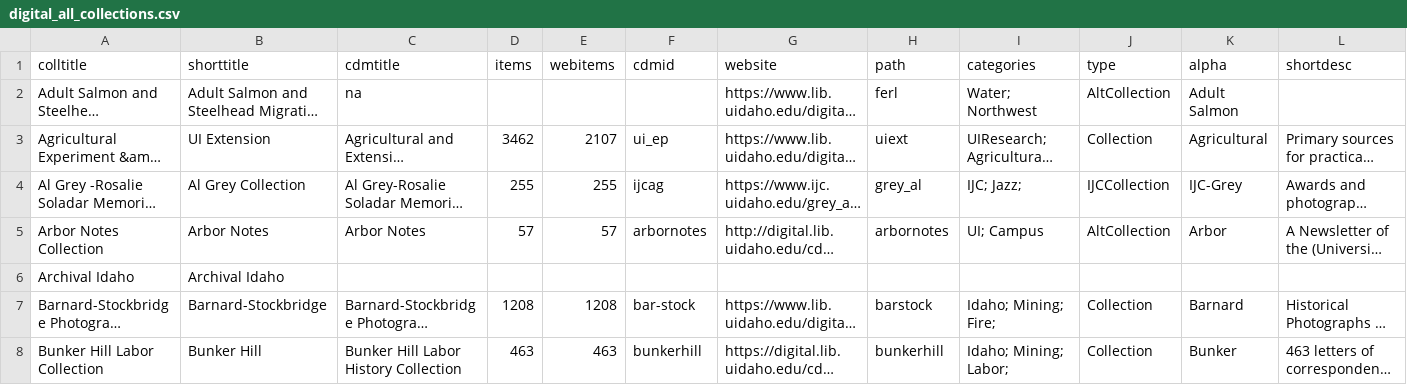
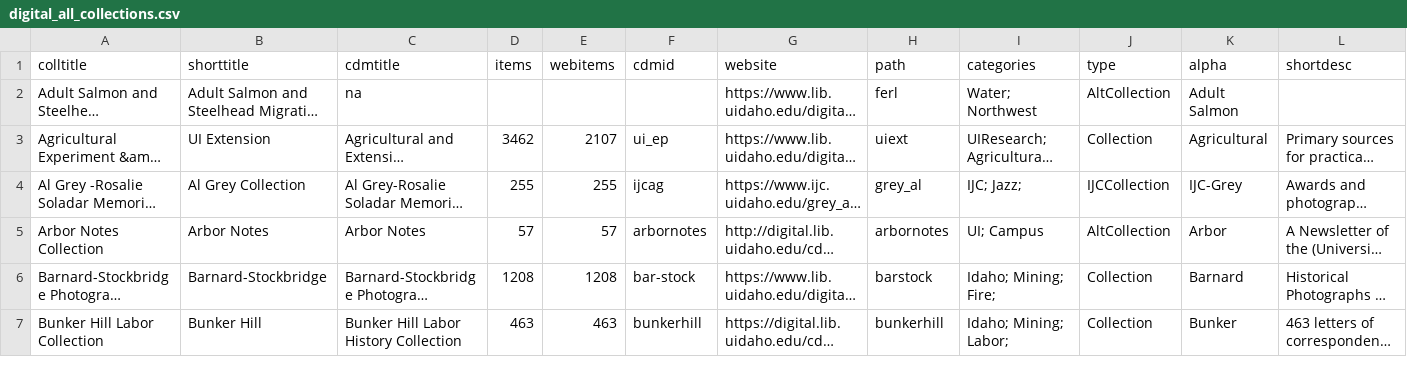
Before and after one commit to uidaholib/digital_source, a CSV file: _data/digital_all_collections.csv, drawn as a sheet; only a part is shown; long unchanged cells end in …; rows hold the shown columns only; the diff names each change by its address in the sheet, - before the commit and + after, or states it on an @@ line.

Commit message:
remove archival idaho

```diff
--- a/_data/digital_all_collections.csv
+++ b/_data/digital_all_collections.csv
-row 6: Archival Idaho | Archival Idaho
```
